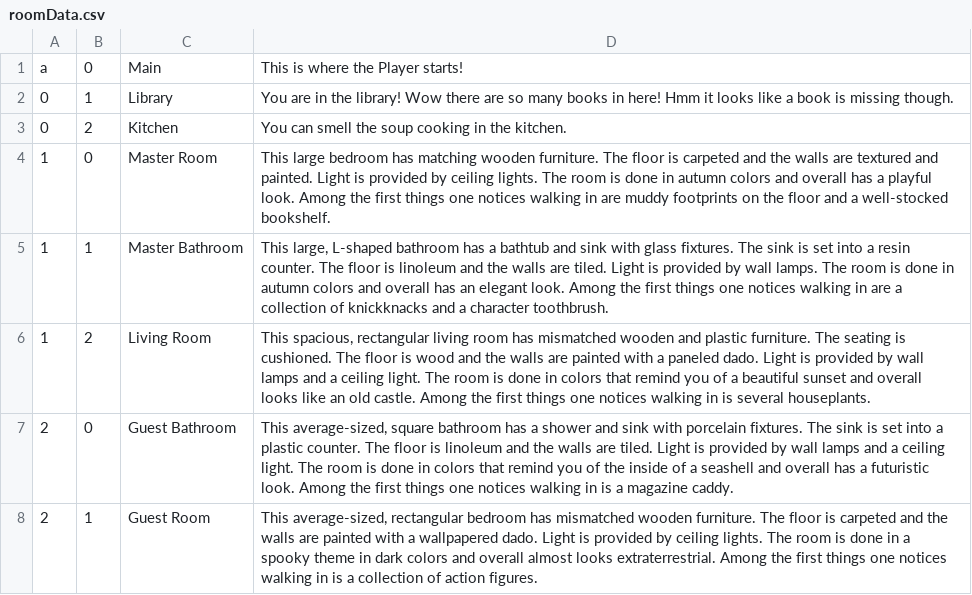
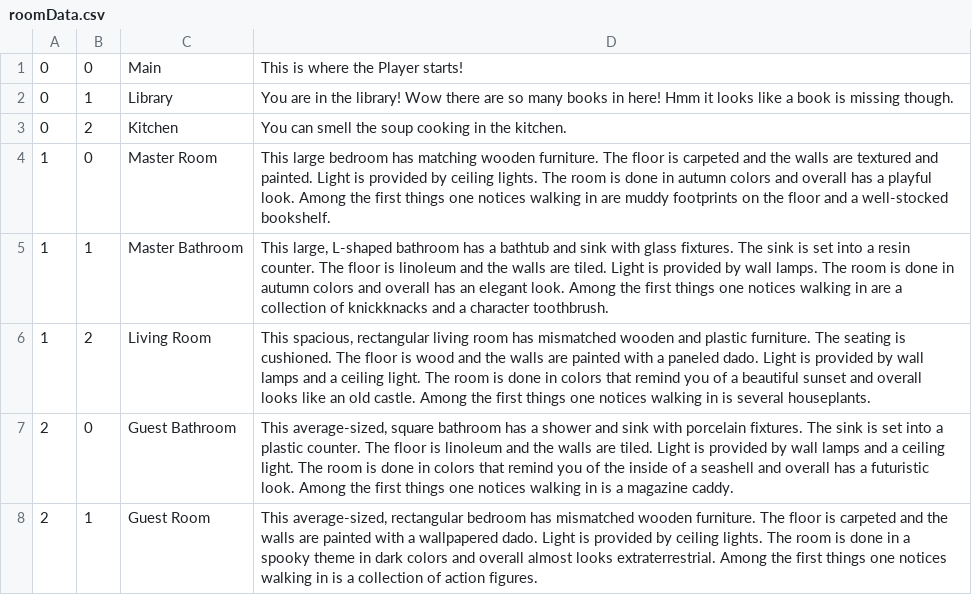
Before and after one commit to BontifulHigh/Text-Adventure, a CSV file: out/production/Text Adventure/com/company/roomData.csv, drawn as a sheet; only a part is shown.

Commit message:
ReadCSV.java error's updated.
More robust and detailed error messaging to indicate issues with
roomData.csv and itemData.csv.

```diff
--- a/out/production/Text Adventure/com/company/roomData.csv
+++ b/out/production/Text Adventure/com/company/roomData.csv
@@ -1,2 +1,2 @@
-a,0,"Main","This is where the Player starts!"
+0,0,"Main","This is where the Player starts!"
 0,1,"Library","You are in the library! Wow there are so many books in here! Hmm it looks like a book is missing though."
```
Also changed, not shown: 2 other files.
